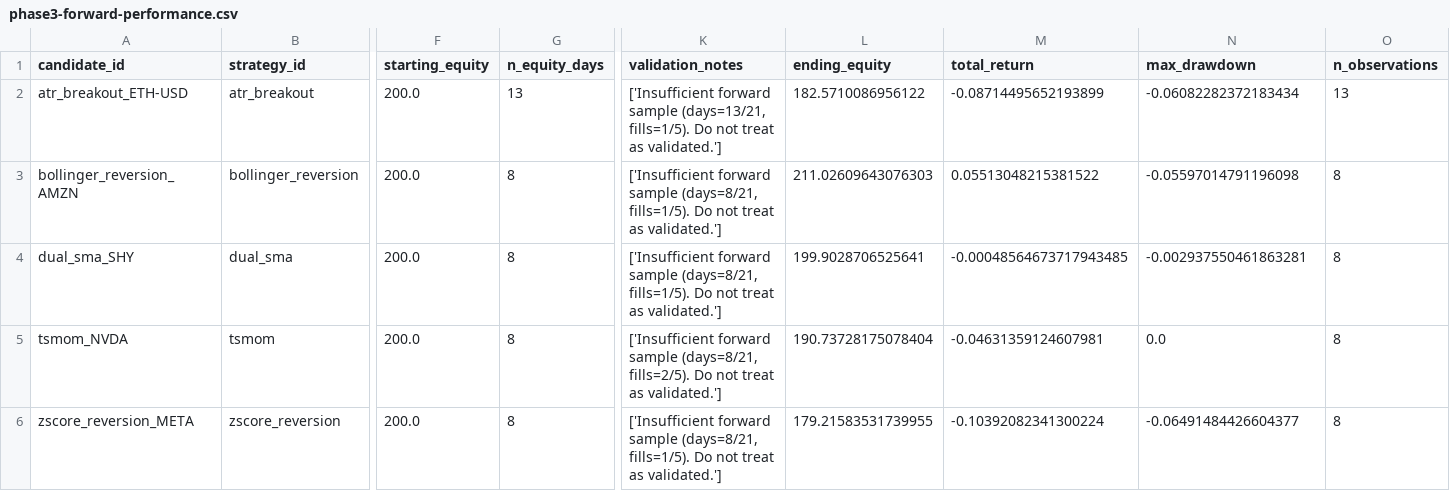
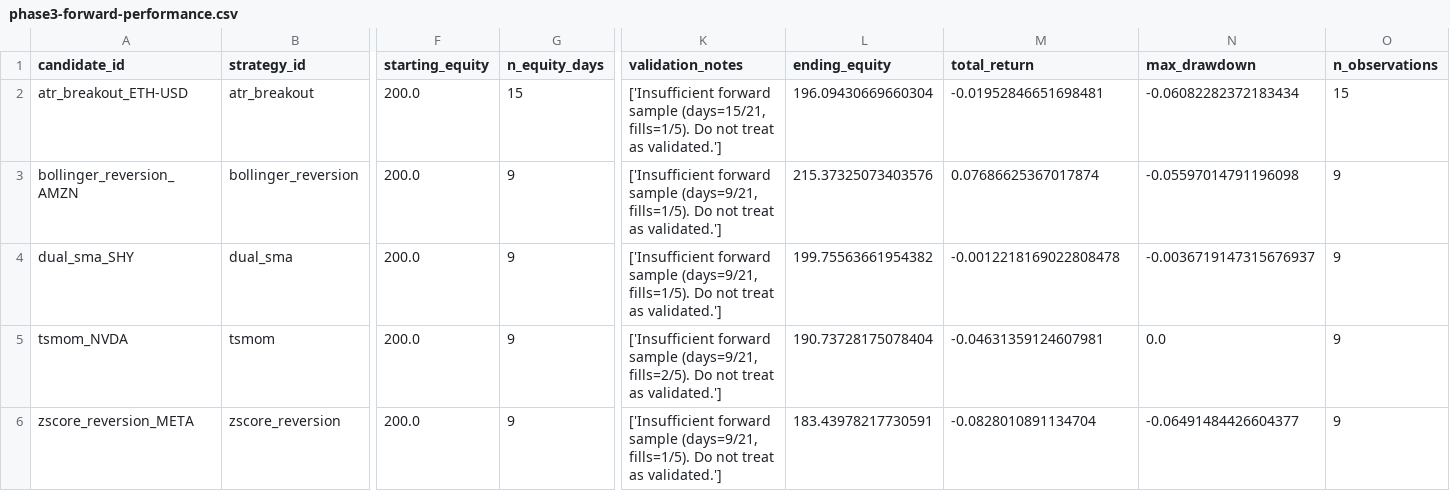
Before and after one commit to AadeshSahoo/QuantStrategyFinder, a CSV file: exports/phase3-forward-performance.csv, drawn as a sheet; only a part is shown, gaps mark what is left out; the diff names each change by its address in the sheet, - before the commit and + after, or states it on an @@ line.

```diff
--- a/exports/phase3-forward-performance.csv
+++ b/exports/phase3-forward-performance.csv
-G2 (n_equity_days): 13
+G2 (n_equity_days): 15
-K2 (validation_notes): …forward sample (days=13/21, fills=1/5). Do…
+K2 (validation_notes): …forward sample (days=15/21, fills=1/5). Do…
-L2 (ending_equity): 182.5710086956122
+L2 (ending_equity): 196.09430669660304
-M2 (total_return): -0.08714495652193899
+M2 (total_return): -0.01952846651698481
-O2 (n_observations): 13
+O2 (n_observations): 15
-G3:G6 (n_equity_days): 8
+G3:G6 (n_equity_days): 9
-K3:K4 (validation_notes): …forward sample (days=8/21, fills=1/5). Do…
+K3:K4 (validation_notes): …forward sample (days=9/21, fills=1/5). Do…
-L3 (ending_equity): 211.02609643076303
+L3 (ending_equity): 215.37325073403576
-M3 (total_return): 0.05513048215381522
+M3 (total_return): 0.07686625367017874
-O3:O6 (n_observations): 8
+O3:O6 (n_observations): 9
-L4 (ending_equity): 199.9028706525641
+L4 (ending_equity): 199.75563661954382
-M4 (total_return): -0.00048564673717943485
+M4 (total_return): -0.0012218169022808478
-N4 (max_drawdown): -0.002937550461863281
+N4 (max_drawdown): -0.0036719147315676937
-K5 (validation_notes): …forward sample (days=8/21, fills=2/5). Do…
+K5 (validation_notes): …forward sample (days=9/21, fills=2/5). Do…
-K6 (validation_notes): …forward sample (days=8/21, fills=1/5). Do…
+K6 (validation_notes): …forward sample (days=9/21, fills=1/5). Do…
-L6 (ending_equity): 179.21583531739955
+L6 (ending_equity): 183.43978217730591
-M6 (total_return): -0.10392082341300224
+M6 (total_return): -0.0828010891134704
```
Also changed, not shown: exports/phase3-equity.csv, exports/phase3-orders.csv, 6 other files.
